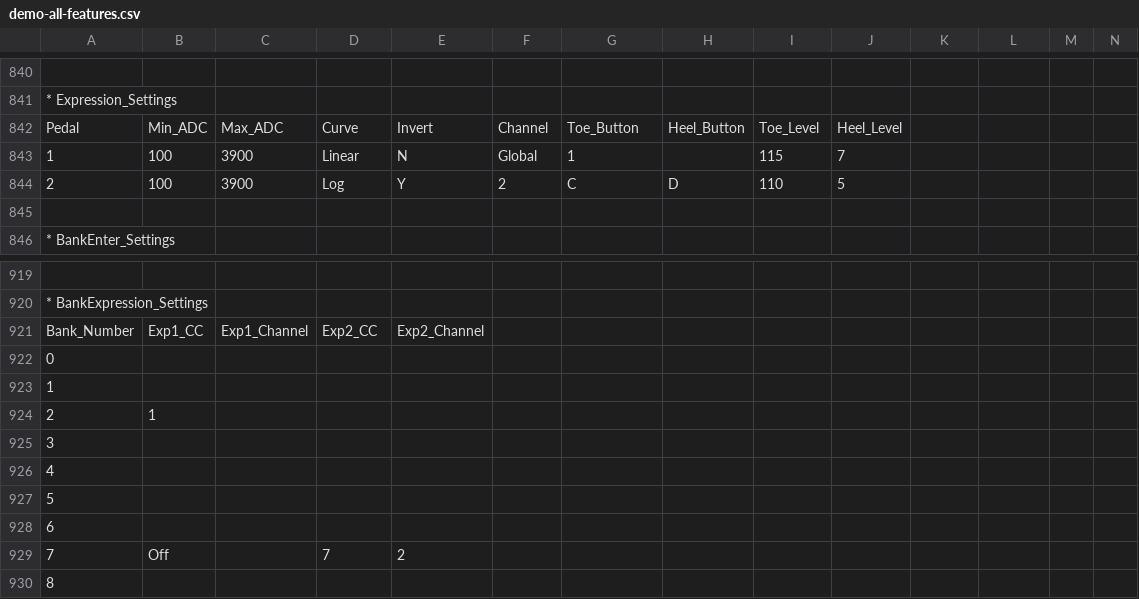
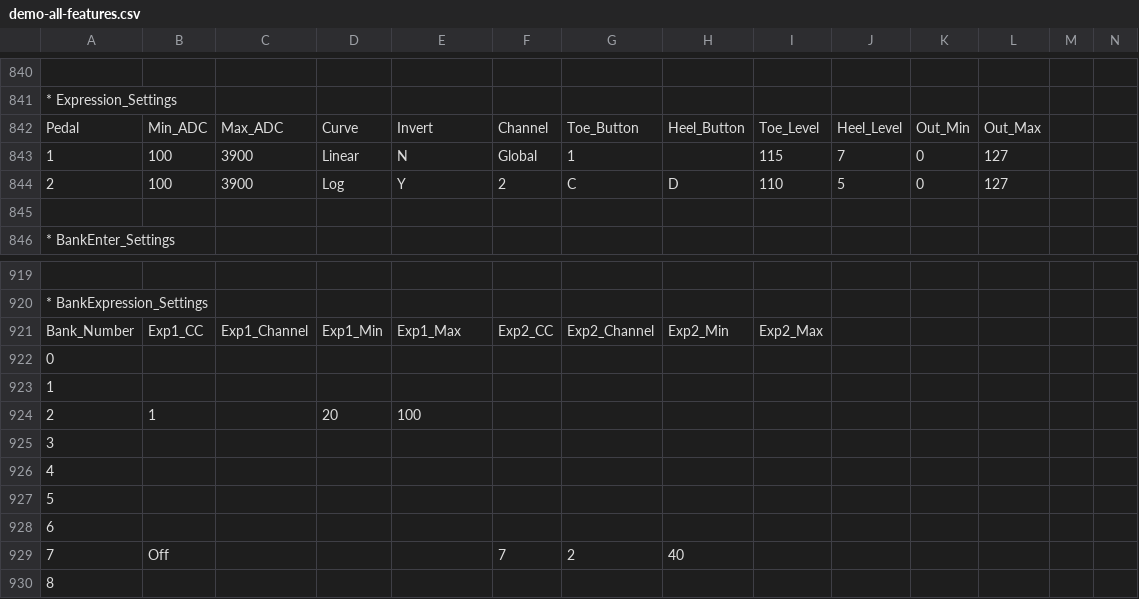
Before and after one commit to Charles5150/midi-commander-custom, a CSV file: python/demo-all-features.csv, drawn as a sheet; only a part is shown, gaps mark what is left out; removed rows and columns are numbered as before the commit, all else as after; rows hold the shown columns only; the diff names each change by its address in the sheet, - before the commit and + after, or states it on an @@ line.

```diff
--- a/python/demo-all-features.csv
+++ b/python/demo-all-features.csv
-K842: (empty)
+K842: Out_Min
-L842: (empty)
+L842: Out_Max
-K843:K844: (empty)
+K843:K844: 0
-L843:L844: (empty)
+L843:L844: 127
-D921: Exp2_CC
+D921: Exp1_Min
-E921: Exp2_Channel
+E921: Exp1_Max
-F921: (empty)
+F921: Exp2_CC
-G921: (empty)
+G921: Exp2_Channel
-H921: (empty)
+H921: Exp2_Min
-I921: (empty)
+I921: Exp2_Max
-D924: (empty)
+D924: 20
-E924: (empty)
+E924: 100
-row 929: 7 | Off |  | 7 | 2
+row 929: 7 | Off |  |  |  | 7 | 2 | 40
```
Also changed, not shown: 10 other files.
